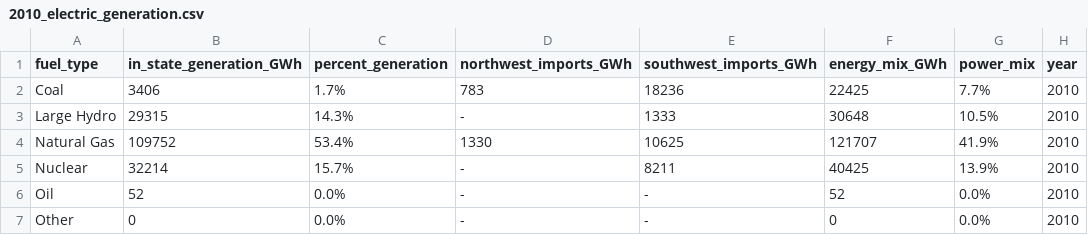
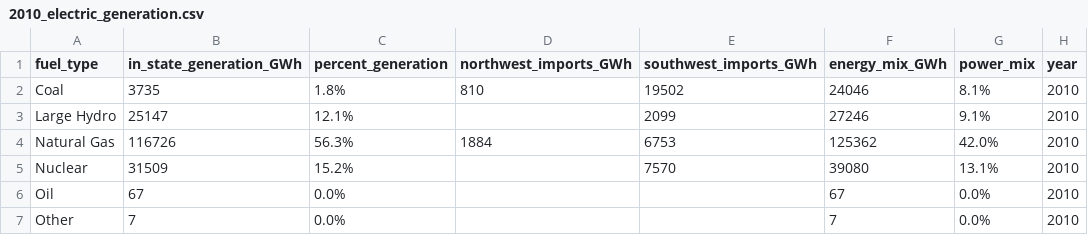
Before and after one commit to datasci-harris/spring-2019-final-project-rei-bertoldi, a CSV file: 2010_electric_generation.csv, drawn as a sheet; only a part is shown; the diff covers the shown part only.

```diff
--- a/2010_electric_generation.csv
+++ b/2010_electric_generation.csv
@@ -1,7 +1,7 @@
 fuel_type,in_state_generation_GWh,percent_generation,northwest_imports_GWh,southwest_imports_GWh,energy_mix_GWh,power_mix,year
-Coal, 3406 ,1.7%, 783 , 18236 , 22425 ,7.7%,2010
-Large Hydro, 29315 ,14.3%, -   , 1333 , 30648 ,10.5%,2010
-Natural Gas, 109752 ,53.4%, 1330 , 10625 , 121707 ,41.9%,2010
-Nuclear, 32214 ,15.7%, -   , 8211 , 40425 ,13.9%,2010
-Oil, 52 ,0.0%, -   , -   , 52 ,0.0%,2010
-Other, 0 ,0.0%, -   , -   , 0 ,0.0%,2010
+Coal,3735,1.8%,810,19502,24046,8.1%,2010
+Large Hydro,25147,12.1%,  ,2099,27246,9.1%,2010
+Natural Gas,116726,56.3%,1884,6753,125362,42.0%,2010
+Nuclear,31509,15.2%,  ,7570,39080,13.1%,2010
+Oil,67,0.0%,  ,  ,67,0.0%,2010
+Other,7,0.0%,  ,  ,7,0.0%,2010
```
Also changed, not shown: 1 added row, 1 removed row and 31 edited cells elsewhere in this file, 2005_electric_generation.csv, 2009_electric_generation.csv, 12 other files.
